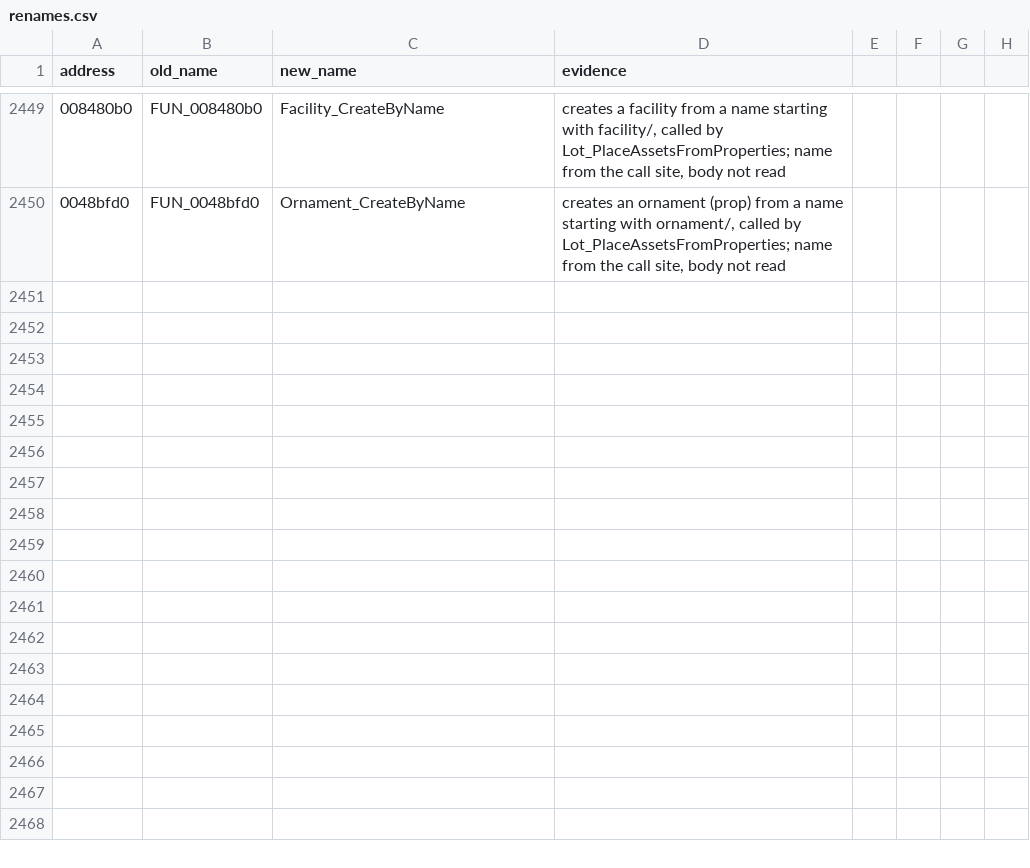
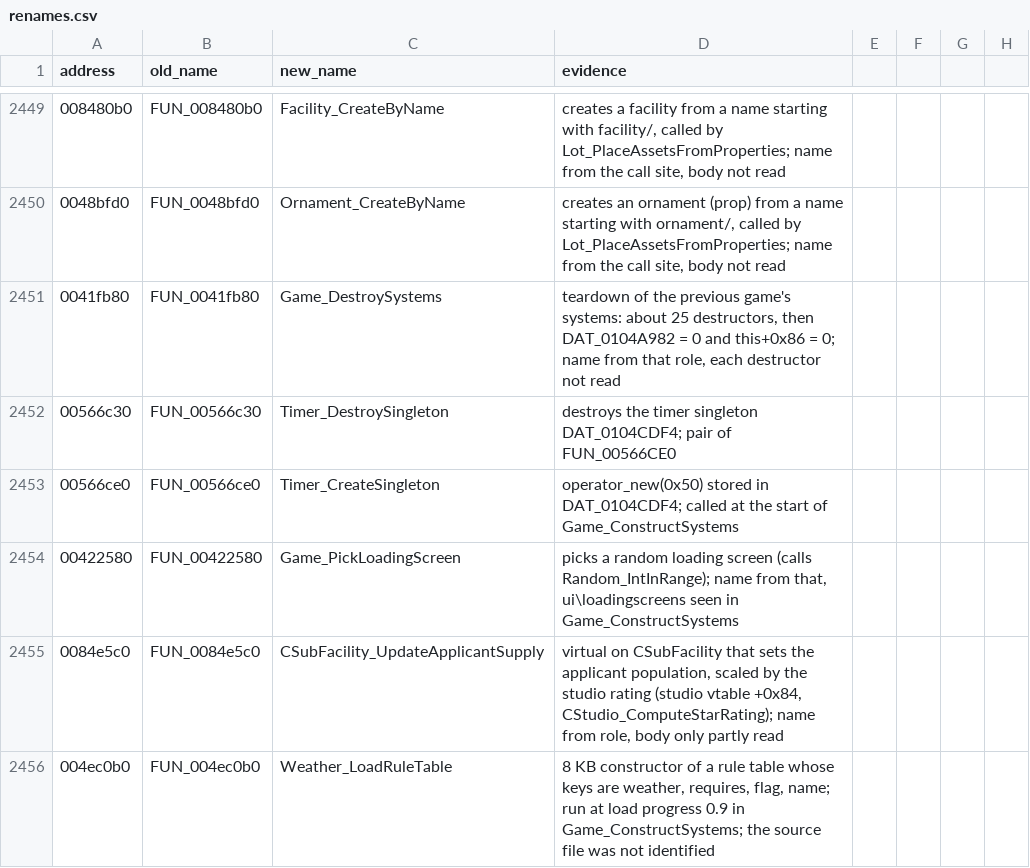
Before and after one commit to mwthink/TheMoviesGame-DecompWeb, a CSV file: renames.csv, drawn as a sheet; only a part is shown, gaps mark what is left out; the diff names each change by its address in the sheet, - before the commit and + after, or states it on an @@ line.

```diff
--- a/renames.csv
+++ b/renames.csv
+row 2451: 0041fb80 | FUN_0041fb80 | Game_DestroySystems | teardown of the previous game's systems: about 25 destructors, then DAT_0104A982 = 0 and this+0x86 = 0; name from that role, each destructor not read
+row 2452: 00566c30 | FUN_00566c30 | Timer_DestroySingleton | destroys the timer singleton DAT_0104CDF4; pair of FUN_00566CE0
+row 2453: 00566ce0 | FUN_00566ce0 | Timer_CreateSingleton | operator_new(0x50) stored in DAT_0104CDF4; called at the start of Game_ConstructSystems
+row 2454: 00422580 | FUN_00422580 | Game_PickLoadingScreen | picks a random loading screen (calls Random_IntInRange); name from that, ui\loadingscreens seen in Game_ConstructSystems
+row 2455: 0084e5c0 | FUN_0084e5c0 | CSubFacility_UpdateApplicantSupply | virtual on CSubFacility that sets the applicant population, scaled by the studio rating (studio vtable +0x84, CStudio_ComputeStarRating); name from role, body only partly read
+row 2456: 004ec0b0 | FUN_004ec0b0 | Weather_LoadRuleTable | 8 KB constructor of a rule table whose keys are weather, requires, flag, name; run at load progress 0.9 in Game_ConstructSystems; the source file was not identified
```
Also changed, not shown: 2 other files.
